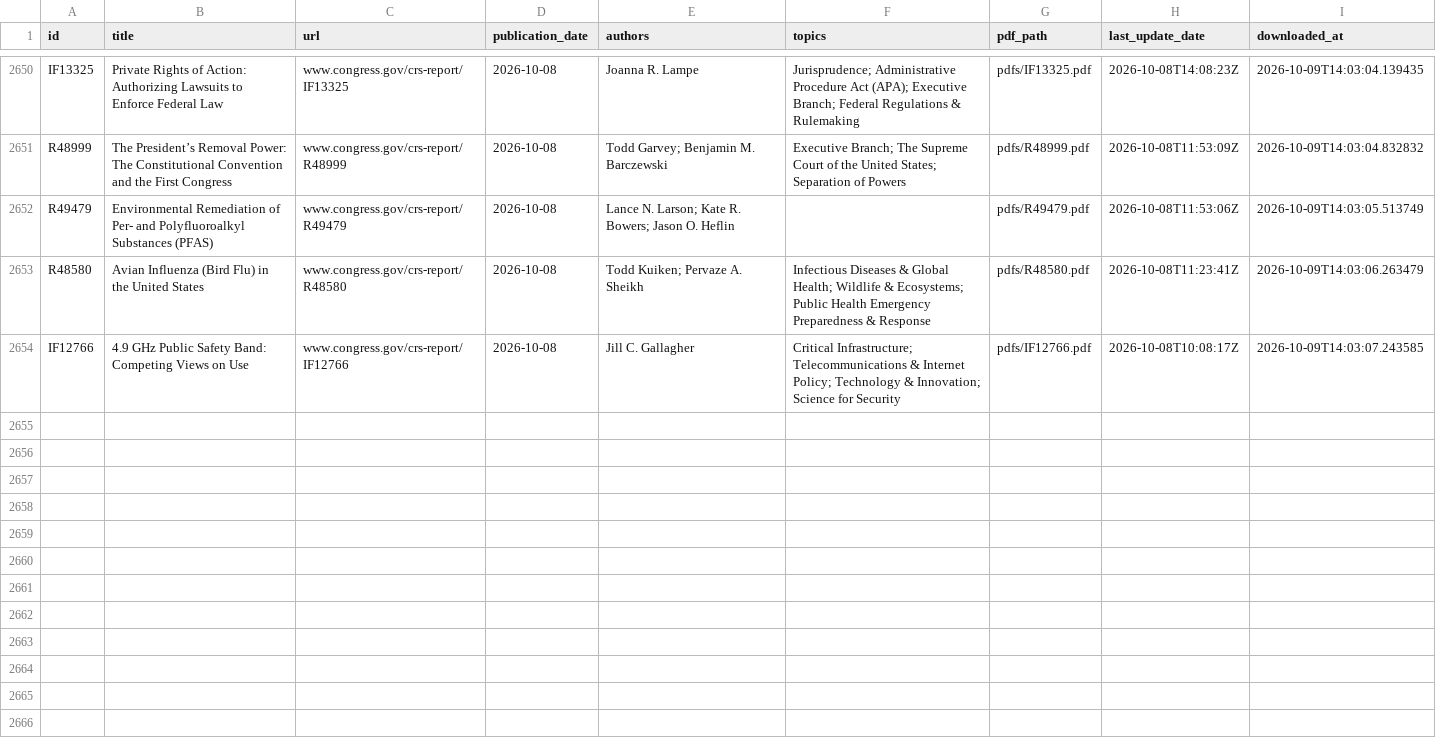
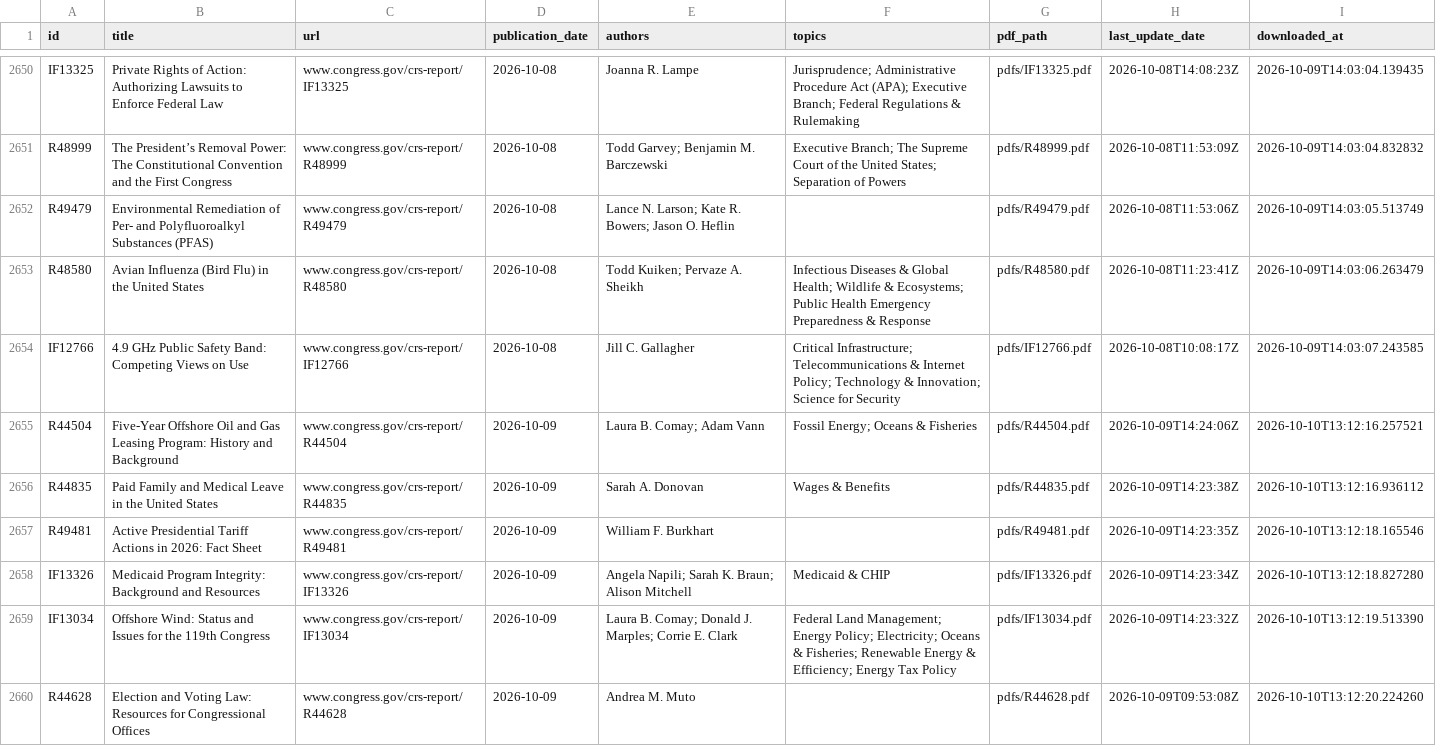
Before and after one commit to ProfAmiot/crs-downloader, a CSV file: data/metadata.csv, drawn as a sheet; only a part is shown, gaps mark what is left out.

```diff
--- a/data/metadata.csv
+++ b/data/metadata.csv
@@ -2654 +2654,7 @@ R48580,Avian Influenza (Bird Flu) in the United States,www.congress.gov/crs-repo
 IF12766,4.9 GHz Public Safety Band: Competing Views on Use,www.congress.gov/crs-report/IF12766,2026-10-08,Jill C. Gallagher,Critical Infrastructure; Telecommunications & Internet Policy; Technology & Innovation; Science for Security,pdfs/IF12766.pdf,2026-10-08T10:08:17Z,2026-10-09T14:03:07.243585
+R44504,Five-Year Offshore Oil and Gas Leasing Program: History and Background,www.congress.gov/crs-report/R44504,2026-10-09,Laura B. Comay; Adam Vann,Fossil Energy; Oceans & Fisheries,pdfs/R44504.pdf,2026-10-09T14:24:06Z,2026-10-10T13:12:16.257521
+R44835,Paid Family and Medical Leave in the United States,www.congress.gov/crs-report/R44835,2026-10-09,Sarah A. Donovan,Wages & Benefits,pdfs/R44835.pdf,2026-10-09T14:23:38Z,2026-10-10T13:12:16.936112
+R49481,Active Presidential Tariff Actions in 2026: Fact Sheet,www.congress.gov/crs-report/R49481,2026-10-09,William F. Burkhart,,pdfs/R49481.pdf,2026-10-09T14:23:35Z,2026-10-10T13:12:18.165546
+IF13326,Medicaid Program Integrity: Background and Resources,www.congress.gov/crs-report/IF13326,2026-10-09,Angela Napili; Sarah K. Braun; Alison Mitchell,Medicaid & CHIP,pdfs/IF13326.pdf,2026-10-09T14:23:34Z,2026-10-10T13:12:18.827280
+IF13034,Offshore Wind: Status and Issues for the 119th Congress,www.congress.gov/crs-report/IF13034,2026-10-09,Laura B. Comay; Donald J. Marples; Corrie E. Clark,Federal Land Management; Energy Policy; Electricity; Oceans & Fisheries; Renewable Energy & Efficiency; Energy Tax Policy,pdfs/IF13034.pdf,2026-10-09T14:23:32Z,2026-10-10T13:12:19.513390
+R44628,Election and Voting Law: Resources for Congressional Offices,www.congress.gov/crs-report/R44628,2026-10-09,Andrea M. Muto,,pdfs/R44628.pdf,2026-10-09T09:53:08Z,2026-10-10T13:12:20.224260
```
Also changed, not shown: 1 other file.
